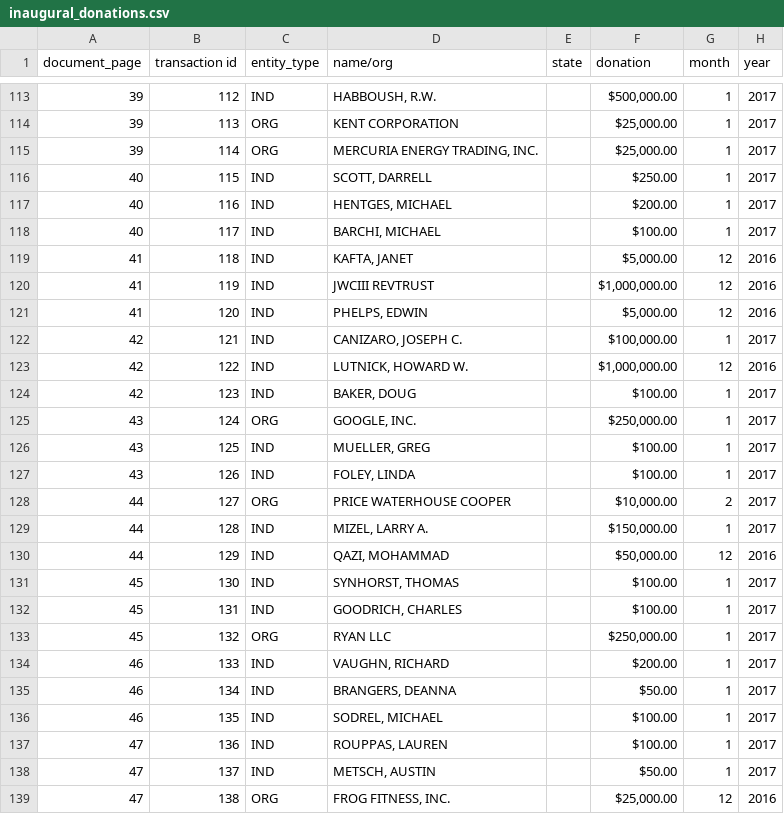
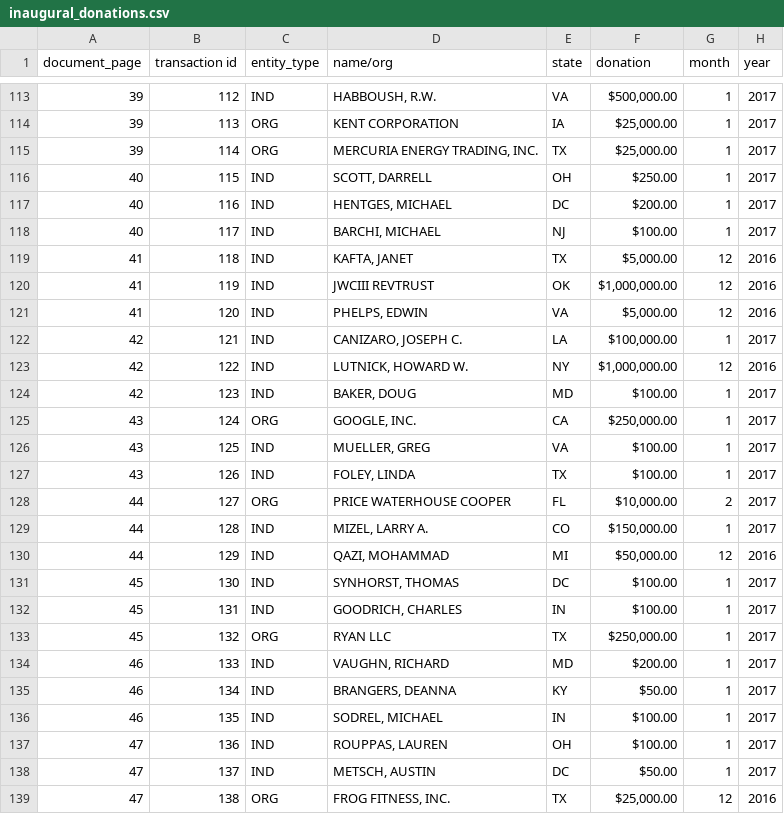
Before and after one commit to washingtonpost/data-inaugural-committee, a CSV file: inaugural_donations.csv, drawn as a sheet; only a part is shown, gaps mark what is left out; the diff covers the shown part only.

```diff
--- a/inaugural_donations.csv
+++ b/inaugural_donations.csv
@@ -113,27 +113,27 @@ document_page,transaction id,entity_type,name/org,state,donation,month,year
-39,112,IND,"HABBOUSH, R.W.",,"$500,000.00",1,2017
-39,113,ORG,KENT CORPORATION,,"$25,000.00",1,2017
-39,114,ORG,"MERCURIA ENERGY TRADING, INC.",,"$25,000.00",1,2017
-40,115,IND,"SCOTT, DARRELL",,$250.00,1,2017
-40,116,IND,"HENTGES, MICHAEL",,$200.00,1,2017
-40,117,IND,"BARCHI, MICHAEL",,$100.00,1,2017
-41,118,IND,"KAFTA, JANET",,"$5,000.00",12,2016
-41,119,IND,JWCIII REVTRUST,,"$1,000,000.00",12,2016
-41,120,IND,"PHELPS, EDWIN",,"$5,000.00",12,2016
-42,121,IND,"CANIZARO, JOSEPH C.",,"$100,000.00",1,2017
-42,122,IND,"LUTNICK, HOWARD W.",,"$1,000,000.00",12,2016
-42,123,IND,"BAKER, DOUG",,$100.00,1,2017
-43,124,ORG,"GOOGLE, INC.",,"$250,000.00",1,2017
-43,125,IND,"MUELLER, GREG",,$100.00,1,2017
-43,126,IND,"FOLEY, LINDA",,$100.00,1,2017
-44,127,ORG,PRICE WATERHOUSE COOPER,,"$10,000.00",2,2017
-44,128,IND,"MIZEL, LARRY A.",,"$150,000.00",1,2017
-44,129,IND,"QAZI, MOHAMMAD",,"$50,000.00",12,2016
-45,130,IND,"SYNHORST, THOMAS",,$100.00,1,2017
-45,131,IND,"GOODRICH, CHARLES",,$100.00,1,2017
-45,132,ORG,RYAN LLC,,"$250,000.00",1,2017
-46,133,IND,"VAUGHN, RICHARD",,$200.00,1,2017
-46,134,IND,"BRANGERS, DEANNA",,$50.00,1,2017
-46,135,IND,"SODREL, MICHAEL",,$100.00,1,2017
-47,136,IND,"ROUPPAS, LAUREN",,$100.00,1,2017
-47,137,IND,"METSCH, AUSTIN",,$50.00,1,2017
-47,138,ORG,"FROG FITNESS, INC.",,"$25,000.00",12,2016
+39,112,IND,"HABBOUSH, R.W.",VA,"$500,000.00",1,2017
+39,113,ORG,KENT CORPORATION,IA,"$25,000.00",1,2017
+39,114,ORG,"MERCURIA ENERGY TRADING, INC.",TX,"$25,000.00",1,2017
+40,115,IND,"SCOTT, DARRELL",OH,$250.00,1,2017
+40,116,IND,"HENTGES, MICHAEL",DC,$200.00,1,2017
+40,117,IND,"BARCHI, MICHAEL",NJ,$100.00,1,2017
+41,118,IND,"KAFTA, JANET",TX,"$5,000.00",12,2016
+41,119,IND,JWCIII REVTRUST,OK,"$1,000,000.00",12,2016
+41,120,IND,"PHELPS, EDWIN",VA,"$5,000.00",12,2016
+42,121,IND,"CANIZARO, JOSEPH C.",LA,"$100,000.00",1,2017
+42,122,IND,"LUTNICK, HOWARD W.",NY,"$1,000,000.00",12,2016
+42,123,IND,"BAKER, DOUG",MD,$100.00,1,2017
+43,124,ORG,"GOOGLE, INC.",CA,"$250,000.00",1,2017
+43,125,IND,"MUELLER, GREG",VA,$100.00,1,2017
+43,126,IND,"FOLEY, LINDA",TX,$100.00,1,2017
+44,127,ORG,PRICE WATERHOUSE COOPER,FL,"$10,000.00",2,2017
+44,128,IND,"MIZEL, LARRY A.",CO,"$150,000.00",1,2017
+44,129,IND,"QAZI, MOHAMMAD",MI,"$50,000.00",12,2016
+45,130,IND,"SYNHORST, THOMAS",DC,$100.00,1,2017
+45,131,IND,"GOODRICH, CHARLES",IN,$100.00,1,2017
+45,132,ORG,RYAN LLC,TX,"$250,000.00",1,2017
+46,133,IND,"VAUGHN, RICHARD",MD,$200.00,1,2017
+46,134,IND,"BRANGERS, DEANNA",KY,$50.00,1,2017
+46,135,IND,"SODREL, MICHAEL",IN,$100.00,1,2017
+47,136,IND,"ROUPPAS, LAUREN",OH,$100.00,1,2017
+47,137,IND,"METSCH, AUSTIN",DC,$50.00,1,2017
+47,138,ORG,"FROG FITNESS, INC.",TX,"$25,000.00",12,2016
```
Also changed, not shown: 76 edited cells elsewhere in this file.
